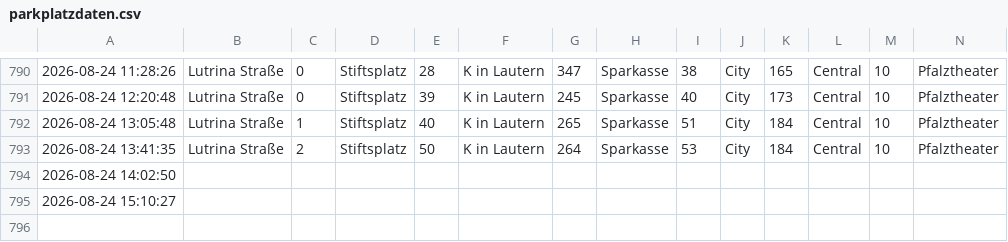
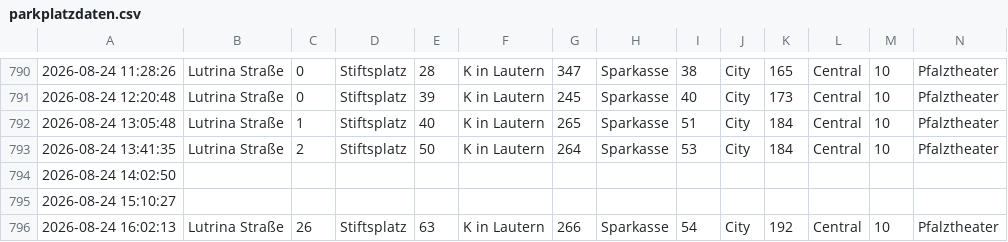
Before and after one commit to ewolff/parkplaetze-kl, a CSV file: parkplatzdaten.csv, drawn as a sheet; only a part is shown, gaps mark what is left out; rows hold the shown columns only; the diff names each change by its address in the sheet, - before the commit and + after, or states it on an @@ line.

```diff
--- a/parkplatzdaten.csv
+++ b/parkplatzdaten.csv
+row 796: 2026-08-24 16:02:13 | Lutrina Straße | 26 | Stiftsplatz | 63 | K in Lautern | 266 | Sparkasse | 54 | City | 192 | Central | 10 | Pfalztheater
```
